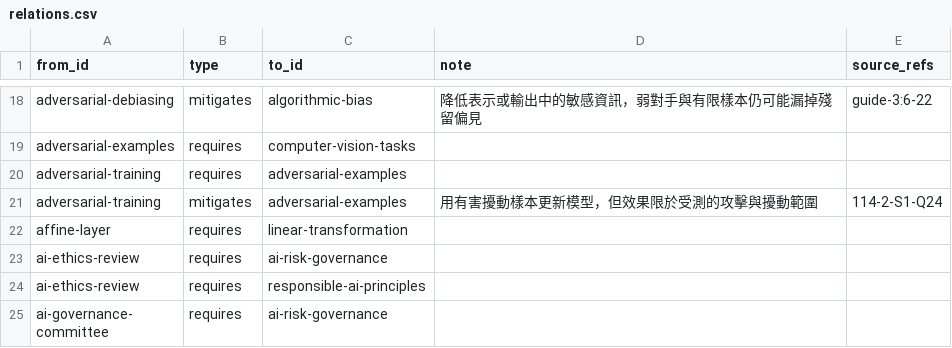
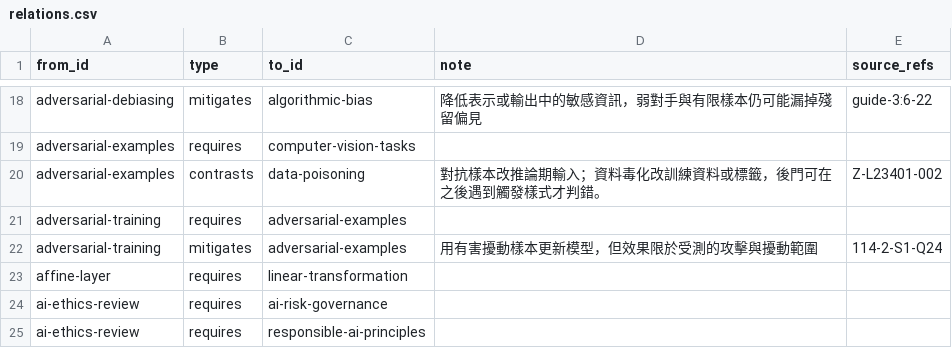
Before and after one commit to polluxyz/ipas-study, a CSV file: analysis/relations.csv, drawn as a sheet; only a part is shown, gaps mark what is left out; the shorter side is filled out with more unchanged rows.

```diff
--- a/analysis/relations.csv
+++ b/analysis/relations.csv
@@ -19,2 +19,3 @@ adversarial-debiasing,mitigates,algorithmic-bias,降低表示或輸出中的敏
 adversarial-examples,requires,computer-vision-tasks,,
+adversarial-examples,contrasts,data-poisoning,對抗樣本改推論期輸入；資料毒化改訓練資料或標籤，後門可在之後遇到觸發樣式才判錯。,Z-L23401-002
 adversarial-training,requires,adversarial-examples,,
```
Also changed, not shown: content/concept-index.csv, content/guide-coverage.csv, 6 other files.
